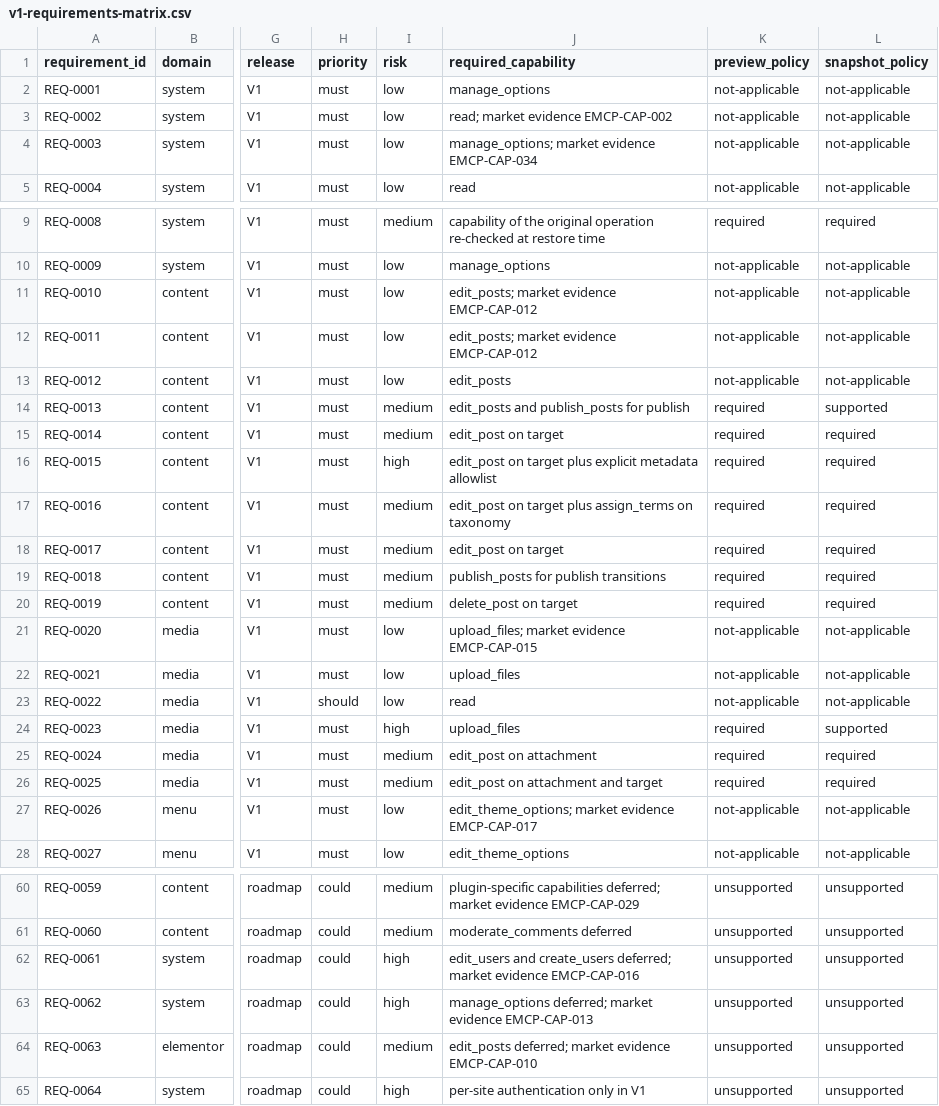
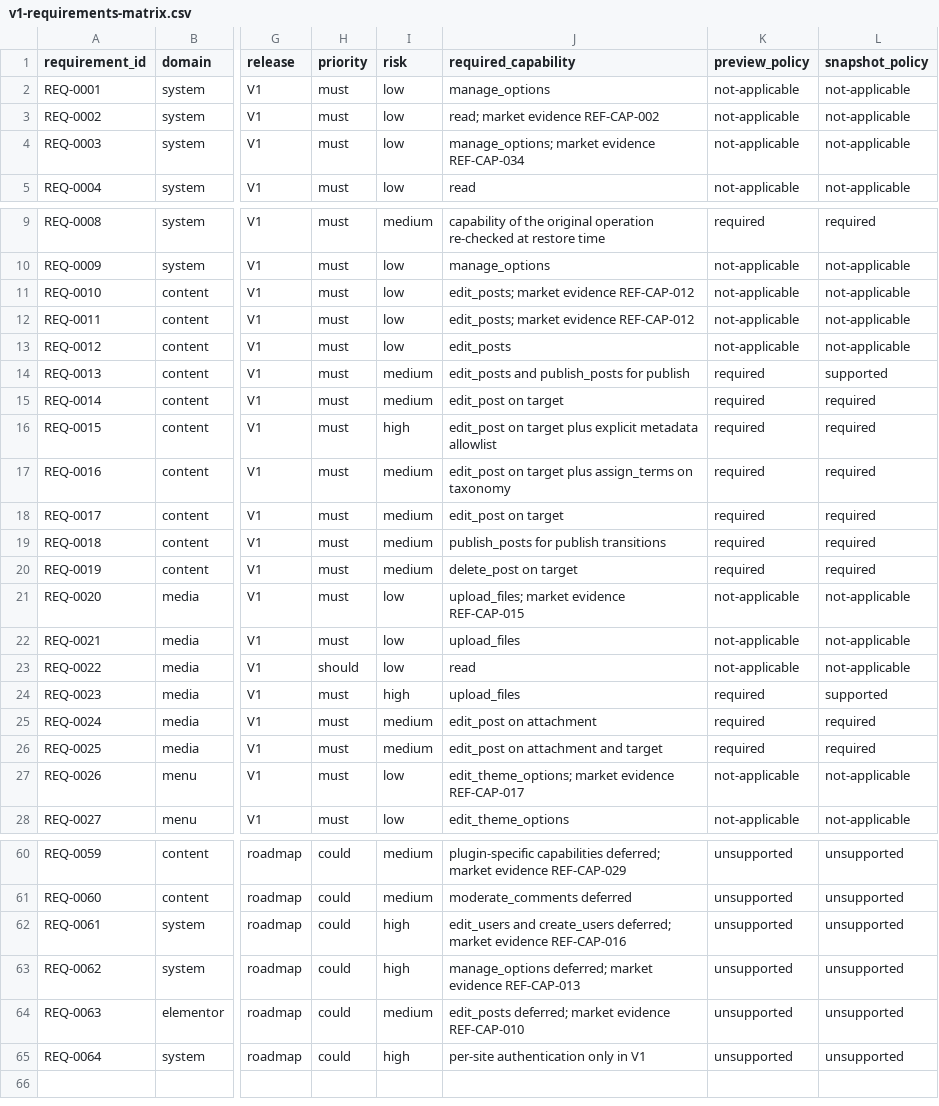
Before and after one commit to Mrshahidali420/SiteHelm, a CSV file: docs/product/v1-requirements-matrix.csv, drawn as a sheet; only a part is shown, gaps mark what is left out; the diff covers the shown part only; the diff names each change by its address in the sheet, - before the commit and + after, or states it on an @@ line.

```diff
--- a/docs/product/v1-requirements-matrix.csv
+++ b/docs/product/v1-requirements-matrix.csv
-J3 (required_capability): read; market evidence EMCP-CAP-002
+J3 (required_capability): read; market evidence REF-CAP-002
-J4 (required_capability): manage_options; market evidence EMCP-CAP-034
+J4 (required_capability): manage_options; market evidence REF-CAP-034
-J11:J12 (required_capability): edit_posts; market evidence EMCP-CAP-012
+J11:J12 (required_capability): edit_posts; market evidence REF-CAP-012
-J21 (required_capability): upload_files; market evidence EMCP-CAP-015
+J21 (required_capability): upload_files; market evidence REF-CAP-015
-J27 (required_capability): …market evidence EMCP-CAP-017
+J27 (required_capability): …market evidence REF-CAP-017
-J60 (required_capability): …market evidence EMCP-CAP-029
+J60 (required_capability): …market evidence REF-CAP-029
-J62 (required_capability): …market evidence EMCP-CAP-016
+J62 (required_capability): …market evidence REF-CAP-016
-J63 (required_capability): …market evidence EMCP-CAP-013
+J63 (required_capability): …market evidence REF-CAP-013
-J64 (required_capability): …market evidence EMCP-CAP-010
+J64 (required_capability): …market evidence REF-CAP-010
```
Also changed, not shown: 18 edited cells elsewhere in this file, docs/product/post-v1-requirements-matrix.csv, 36 other files.
